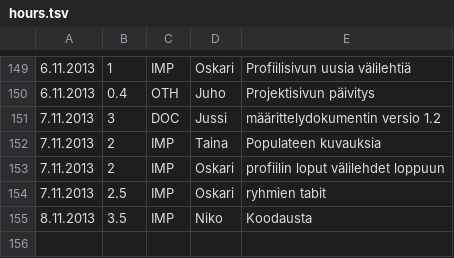
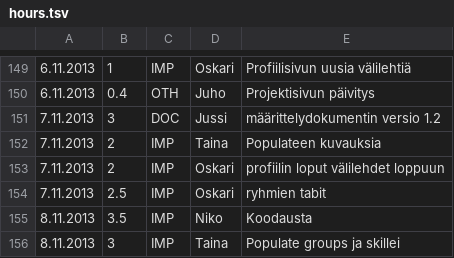
Before and after one commit to Deraen/skillproject, a TSV file: hours.tsv, drawn as a sheet; only a part is shown, gaps mark what is left out; the diff names each change by its address in the sheet, - before the commit and + after, or states it on an @@ line.

Commit message:
ProjectBot

```diff
--- a/hours.tsv
+++ b/hours.tsv
+row 156: 8.11.2013 | 3 | IMP | Taina | Populate groups ja skillei
```
